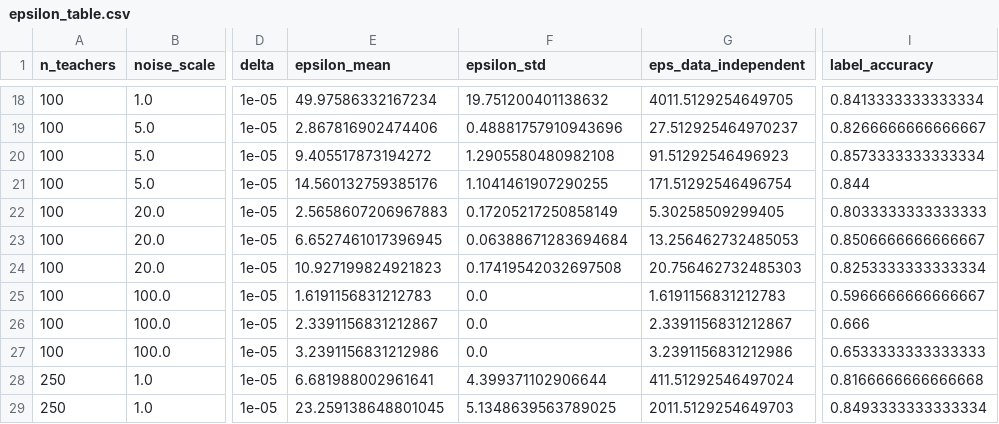
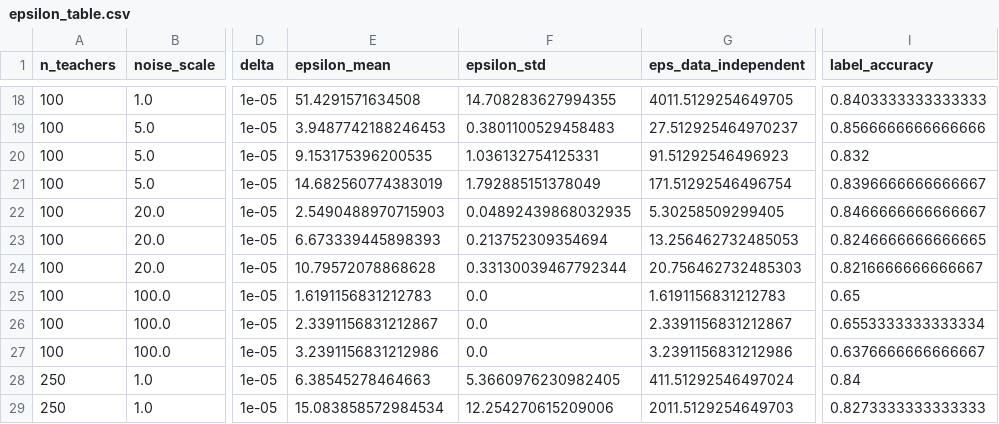
Before and after one commit to ValinciaJohn/PATE, a CSV file: results/epsilon_table.csv, drawn as a sheet; only a part is shown, gaps mark what is left out; the diff covers the shown part only; the diff names each change by its address in the sheet, - before the commit and + after, or states it on an @@ line.

```diff
--- a/results/epsilon_table.csv
+++ b/results/epsilon_table.csv
-E18 (epsilon_mean): 49.97586332167234
+E18 (epsilon_mean): 51.4291571634508
-F18 (epsilon_std): 19.751200401138632
+F18 (epsilon_std): 14.708283627994355
-I18 (label_accuracy): 0.8413333333333334
+I18 (label_accuracy): 0.8403333333333333
-E19 (epsilon_mean): 2.867816902474406
+E19 (epsilon_mean): 3.9487742188246453
-F19 (epsilon_std): 0.48881757910943696
+F19 (epsilon_std): 0.3801100529458483
-I19 (label_accuracy): 0.8266666666666667
+I19 (label_accuracy): 0.8566666666666666
-E20 (epsilon_mean): 9.405517873194272
+E20 (epsilon_mean): 9.153175396200535
-F20 (epsilon_std): 1.2905580480982108
+F20 (epsilon_std): 1.036132754125331
-I20 (label_accuracy): 0.8573333333333334
+I20 (label_accuracy): 0.832
-E21 (epsilon_mean): 14.560132759385176
+E21 (epsilon_mean): 14.682560774383019
-F21 (epsilon_std): 1.1041461907290255
+F21 (epsilon_std): 1.792885151378049
-I21 (label_accuracy): 0.844
+I21 (label_accuracy): 0.8396666666666667
-E22 (epsilon_mean): 2.5658607206967883
+E22 (epsilon_mean): 2.5490488970715903
-F22 (epsilon_std): 0.17205217250858149
+F22 (epsilon_std): 0.04892439868032935
-I22 (label_accuracy): 0.8033333333333333
+I22 (label_accuracy): 0.8466666666666667
-E23 (epsilon_mean): 6.6527461017396945
+E23 (epsilon_mean): 6.673339445898393
-F23 (epsilon_std): 0.06388671283694684
+F23 (epsilon_std): 0.213752309354694
-I23 (label_accuracy): 0.8506666666666667
+I23 (label_accuracy): 0.8246666666666665
-E24 (epsilon_mean): 10.927199824921823
+E24 (epsilon_mean): 10.79572078868628
-F24 (epsilon_std): 0.17419542032697508
+F24 (epsilon_std): 0.33130039467792344
-I24 (label_accuracy): 0.8253333333333334
+I24 (label_accuracy): 0.8216666666666667
-I25 (label_accuracy): 0.5966666666666667
+I25 (label_accuracy): 0.65
-I26 (label_accuracy): 0.666
+I26 (label_accuracy): 0.6553333333333334
-I27 (label_accuracy): 0.6533333333333333
+I27 (label_accuracy): 0.6376666666666667
-E28 (epsilon_mean): 6.681988002961641
+E28 (epsilon_mean): 6.38545278464663
-F28 (epsilon_std): 4.399371102906644
+F28 (epsilon_std): 5.3660976230982405
-I28 (label_accuracy): 0.8166666666666668
+I28 (label_accuracy): 0.84
-E29 (epsilon_mean): 23.259138648801045
+E29 (epsilon_mean): 15.083858572984534
-F29 (epsilon_std): 5.1348639563789025
+F29 (epsilon_std): 12.254270615209006
-I29 (label_accuracy): 0.8493333333333334
+I29 (label_accuracy): 0.8273333333333333
```
Also changed, not shown: 56 edited cells elsewhere in this file, 6 other files.
